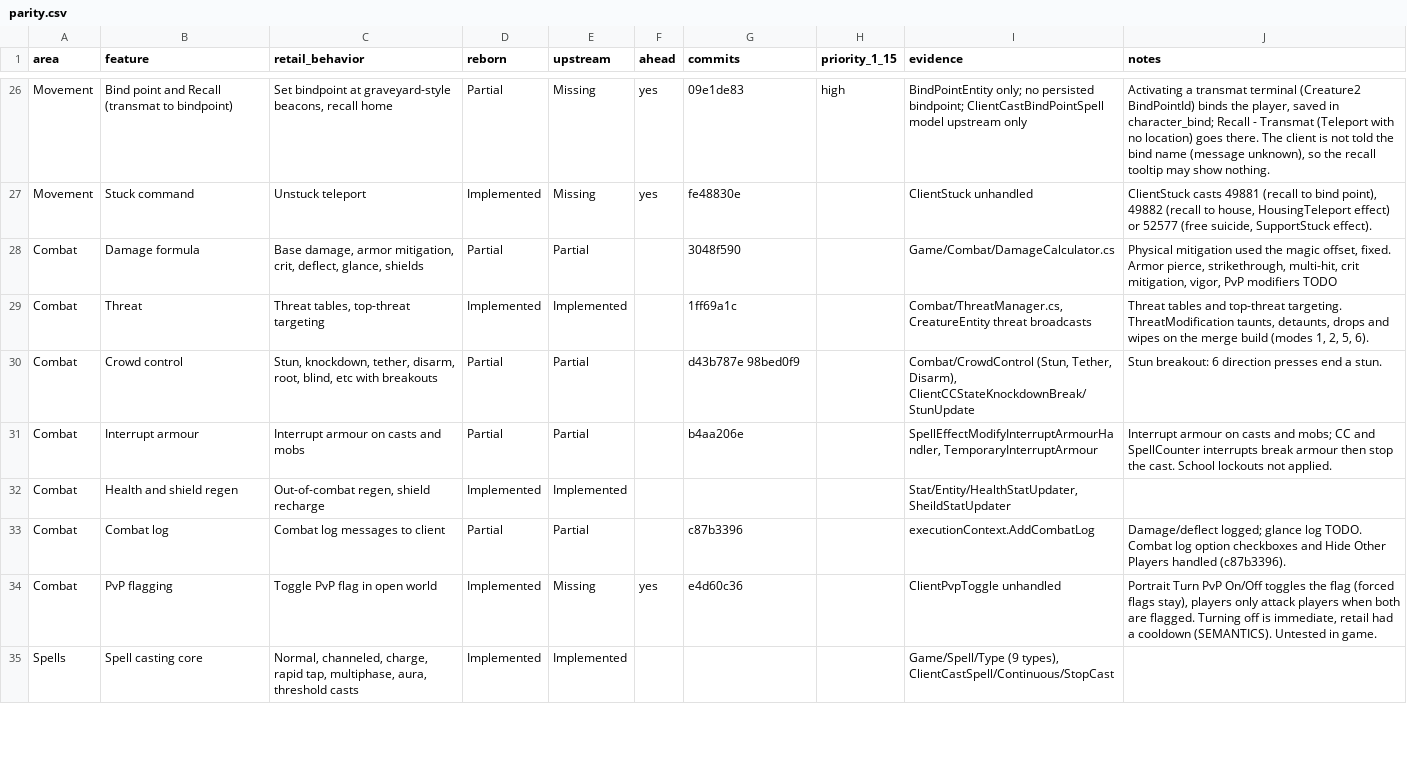
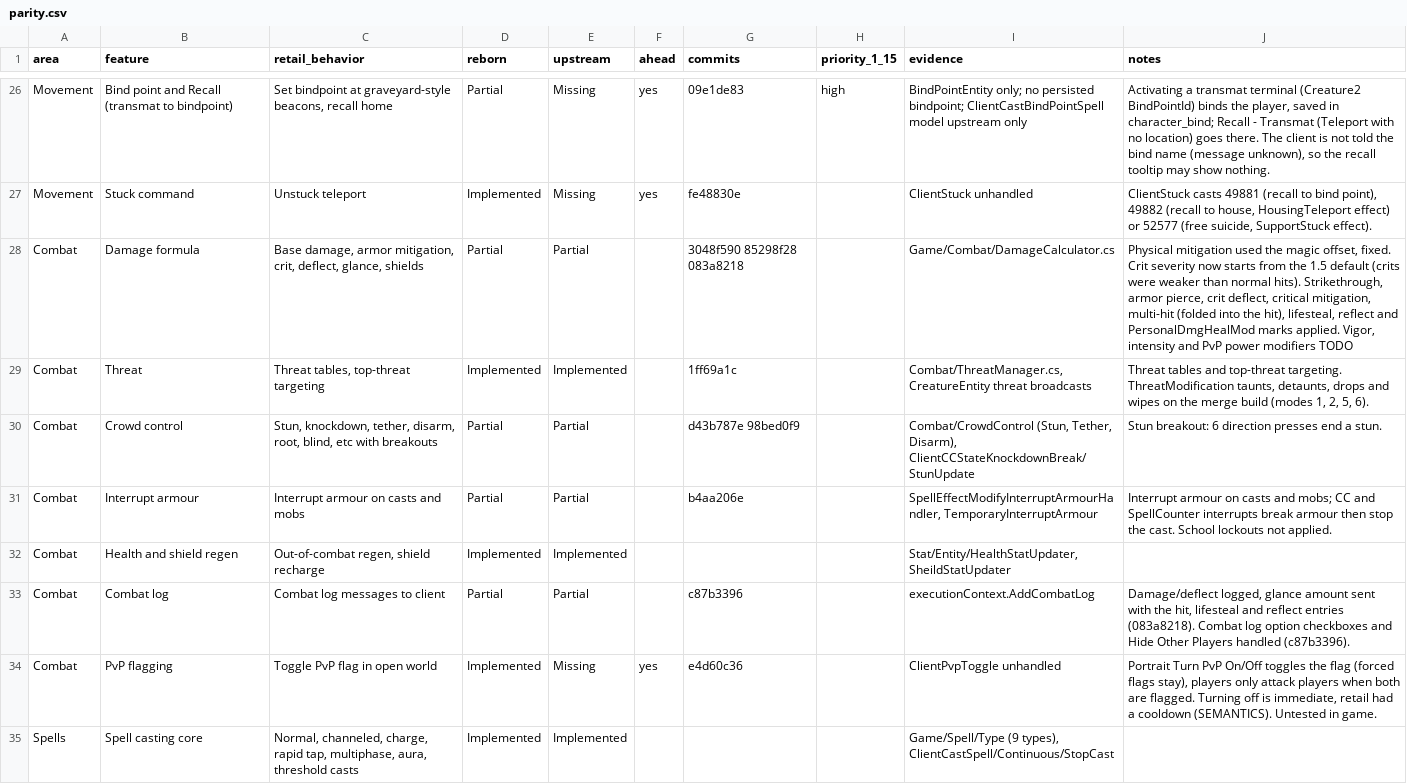
Before and after one commit to th3bluecarp/nexus-reborn, a CSV file: docs/reborn/parity.csv, drawn as a sheet; only a part is shown, gaps mark what is left out.

```diff
--- a/docs/reborn/parity.csv
+++ b/docs/reborn/parity.csv
@@ -27,3 +27,3 @@ Movement,Bind point and Recall (transmat to bindpoint),"Set bindpoint at graveya
 Movement,Stuck command,Unstuck teleport,Implemented,Missing,yes,fe48830e,,ClientStuck unhandled,"ClientStuck casts 49881 (recall to bind point), 49882 (recall to house, HousingTeleport effect) or 52577 (free suicide, SupportStuck effect)."
-Combat,Damage formula,"Base damage, armor mitigation, crit, deflect, glance, shields",Partial,Partial,,3048f590,,Game/Combat/DamageCalculator.cs,"Physical mitigation used the magic offset, fixed. Armor pierce, strikethrough, multi-hit, crit mitigation, vigor, PvP modifiers TODO"
+Combat,Damage formula,"Base damage, armor mitigation, crit, deflect, glance, shields",Partial,Partial,,3048f590 85298f28 083a8218,,Game/Combat/DamageCalculator.cs,"Physical mitigation used the magic offset, fixed. Crit severity now starts from the 1.5 default (crits were weaker than normal hits). Strikethrough, armor pierce, crit deflect, critical mitigation, multi-hit (folded into the hit), lifesteal, reflect and PersonalDmgHealMod marks applied. Vigor, intensity and PvP power modifiers TODO"
 Combat,Threat,"Threat tables, top-threat targeting",Implemented,Implemented,,1ff69a1c,,"Combat/ThreatManager.cs, CreatureEntity threat broadcasts","Threat tables and top-threat targeting. ThreatModification taunts, detaunts, drops and wipes on the merge build (modes 1, 2, 5, 6)."
@@ -32,3 +32,3 @@ Combat,Interrupt armour,Interrupt armour on casts and mobs,Partial,Partial,,b4aa
 Combat,Health and shield regen,"Out-of-combat regen, shield recharge",Implemented,Implemented,,,,"Stat/Entity/HealthStatUpdater, SheildStatUpdater",
-Combat,Combat log,Combat log messages to client,Partial,Partial,,c87b3396,,executionContext.AddCombatLog,"Damage/deflect logged; glance log TODO. Combat log option checkboxes and Hide Other Players handled (c87b3396)."
+Combat,Combat log,Combat log messages to client,Partial,Partial,,c87b3396,,executionContext.AddCombatLog,"Damage/deflect logged, glance amount sent with the hit, lifesteal and reflect entries (083a8218). Combat log option checkboxes and Hide Other Players handled (c87b3396)."
 Combat,PvP flagging,Toggle PvP flag in open world,Implemented,Missing,yes,e4d60c36,,ClientPvpToggle unhandled,"Portrait Turn PvP On/Off toggles the flag (forced flags stay), players only attack players when both are flagged. Turning off is immediate, retail had a cooldown (SEMANTICS). Untested in game."
```
Also changed, not shown: 2 other files.
